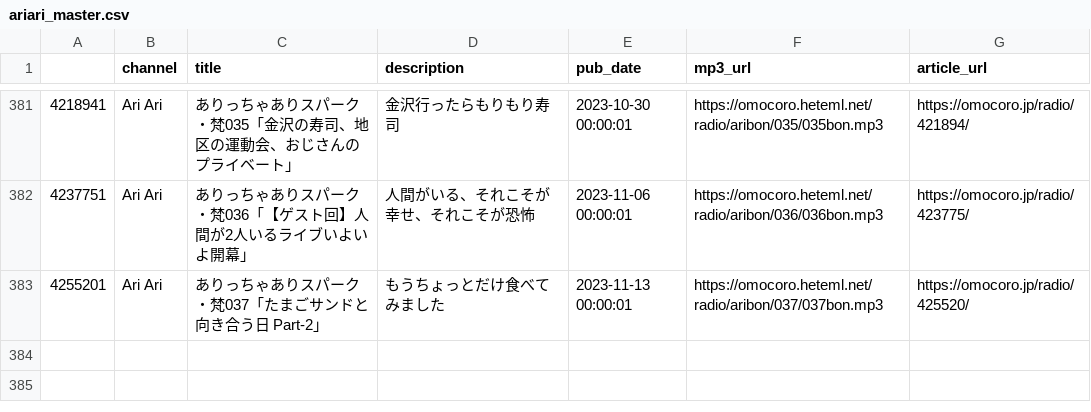
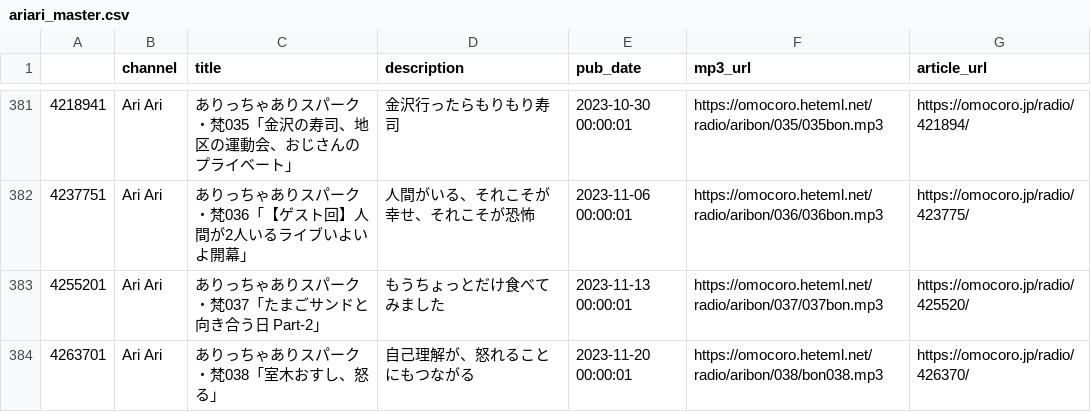
Before and after one commit to tosh1mu/omcr_radio, a CSV file: csv/ariari_master.csv, drawn as a sheet; only a part is shown, gaps mark what is left out.

```diff
--- a/csv/ariari_master.csv
+++ b/csv/ariari_master.csv
@@ -383 +383,2 @@
 4255201,Ari Ari,ありっちゃありスパーク・梵037「たまごサンドと向き合う日　Part-2」,もうちょっとだけ食べてみました,2023-11-13 00:00:01,https://omocoro.heteml.net/radio/aribon/037/037bon.mp3,https://omocoro.jp/radio/425520/
+4263701,Ari Ari,ありっちゃありスパーク・梵038「室木おすし、怒る」,自己理解が、怒れることにもつながる,2023-11-20 00:00:01,https://omocoro.heteml.net/radio/aribon/038/bon038.mp3,https://omocoro.jp/radio/426370/
```
Also changed, not shown: csv/kamamiku_master.csv, csv/mnf_master.csv, 5 other files.
